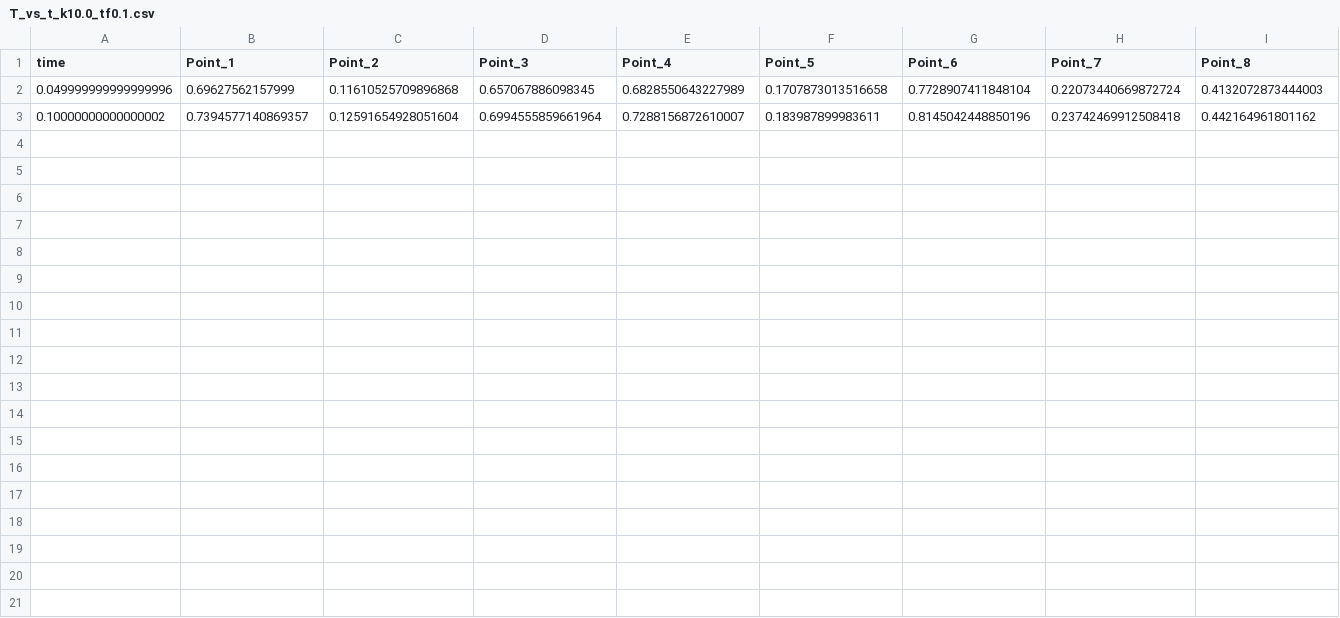
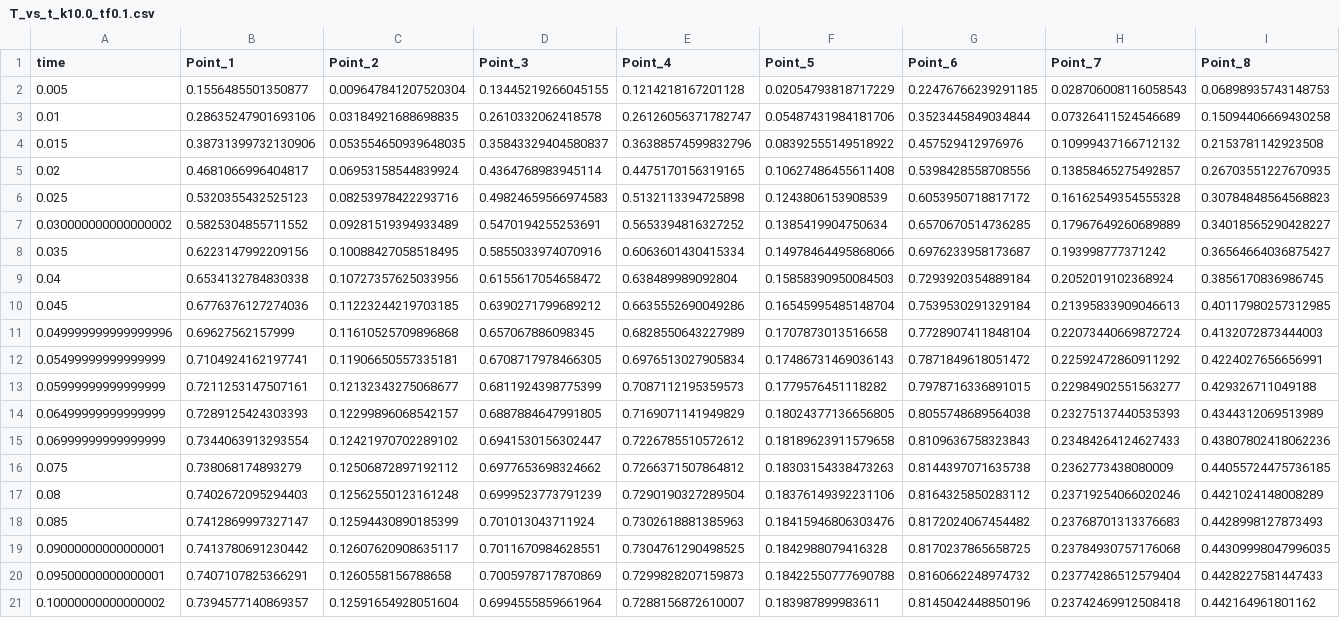
Before and after one commit to rachelBonanno/SciML_Assignment_2, a CSV file: T_vs_t_k10.0_tf0.1.csv, drawn as a sheet; only a part is shown; rows hold the shown columns only; the diff names each change by its address in the sheet, - before the commit and + after, or states it on an @@ line.

```diff
--- a/T_vs_t_k10.0_tf0.1.csv
+++ b/T_vs_t_k10.0_tf0.1.csv
+row 2: 0.005 | 0.1556485501350877 | 0.009647841207520304 | 0.13445219266045155 | 0.1214218167201128 | 0.02054793818717229 | 0.22476766239291185 | 0.028706008116058543 | 0.06898935743148753
+row 3: 0.01 | 0.28635247901693106 | 0.03184921688698835 | 0.2610332062418578 | 0.26126056371782747 | 0.05487431984181706 | 0.3523445849034844 | 0.07326411524546689 | 0.15094406669430258
+row 4: 0.015 | 0.38731399732130906 | 0.053554650939648035 | 0.35843329404580837 | 0.36388574599832796 | 0.08392555149518922 | 0.457529412976976 | 0.10999437166712132 | 0.2153781142923508
+row 5: 0.02 | 0.4681066996404817 | 0.06953158544839924 | 0.4364768983945114 | 0.4475170156319165 | 0.10627486455611408 | 0.5398428558708556 | 0.13858465275492857 | 0.26703551227670935
+row 6: 0.025 | 0.5320355432525123 | 0.08253978422293716 | 0.49824659566974583 | 0.5132113394725898 | 0.1243806153908539 | 0.6053950718817172 | 0.16162549354555328 | 0.30784848564568823
+row 7: 0.030000000000000002 | 0.5825304855711552 | 0.09281519394933489 | 0.5470194255253691 | 0.5653394816327252 | 0.1385419904750634 | 0.6570670514736285 | 0.17967649260689889 | 0.34018565290428227
+row 8: 0.035 | 0.6223147992209156 | 0.10088427058518495 | 0.5855033974070916 | 0.6063601430415334 | 0.14978464495868066 | 0.6976233958173687 | 0.193998777371242 | 0.36564664036875427
+row 9: 0.04 | 0.6534132784830338 | 0.10727357625033956 | 0.6155617054658472 | 0.638489989092804 | 0.15858390950084503 | 0.7293920354889184 | 0.2052019102368924 | 0.3856170836986745
+row 10: 0.045 | 0.6776376127274036 | 0.11223244219703185 | 0.6390271799689212 | 0.6635552690049286 | 0.16545995485148704 | 0.7539530291329184 | 0.21395833909046613 | 0.40117980257312985
+row 12: 0.05499999999999999 | 0.7104924162197741 | 0.11906650557335181 | 0.6708717978466305 | 0.6976513027905834 | 0.17486731469036143 | 0.7871849618051472 | 0.22592472860911292 | 0.4224027656656991
+row 13: 0.05999999999999999 | 0.7211253147507161 | 0.12132343275068677 | 0.6811924398775399 | 0.7087112195359573 | 0.1779576451118282 | 0.7978716336891015 | 0.22984902551563277 | 0.429326711049188
+row 14: 0.06499999999999999 | 0.7289125424303393 | 0.12299896068542157 | 0.6887884647991805 | 0.7169071141949829 | 0.18024377136656805 | 0.8055748689564038 | 0.23275137440535393 | 0.4344312069513989
+row 15: 0.06999999999999999 | 0.7344063913293554 | 0.12421970702289102 | 0.6941530156302447 | 0.7226785510572612 | 0.18189623911579658 | 0.8109636758323843 | 0.23484264124627433 | 0.43807802418062236
+row 16: 0.075 | 0.738068174893279 | 0.12506872897192112 | 0.6977653698324662 | 0.7266371507864812 | 0.18303154338473263 | 0.8144397071635738 | 0.2362773438080009 | 0.44055724475736185
+row 17: 0.08 | 0.7402672095294403 | 0.12562550123161248 | 0.6999523773791239 | 0.7290190327289504 | 0.18376149392231106 | 0.8164325850283112 | 0.23719254066020246 | 0.4421024148008289
+row 18: 0.085 | 0.7412869997327147 | 0.12594430890185399 | 0.701013043711924 | 0.7302618881385963 | 0.18415946806303476 | 0.8172024067454482 | 0.23768701313376683 | 0.4428998127873493
+row 19: 0.09000000000000001 | 0.7413780691230442 | 0.12607620908635117 | 0.7011670984628551 | 0.7304761290498525 | 0.1842988079416328 | 0.8170237865658725 | 0.23784930757176068 | 0.44309998047996035
+row 20: 0.09500000000000001 | 0.7407107825366291 | 0.1260558156788658 | 0.7005978717870869 | 0.7299828207159873 | 0.18422550777690788 | 0.8160662248974732 | 0.23774286512579404 | 0.4428227581447433
```
Also changed, not shown: T_vs_t_k0.1_tf0.1.csv, T_vs_t_k1.0_tf0.1.csv, 7 other files.
